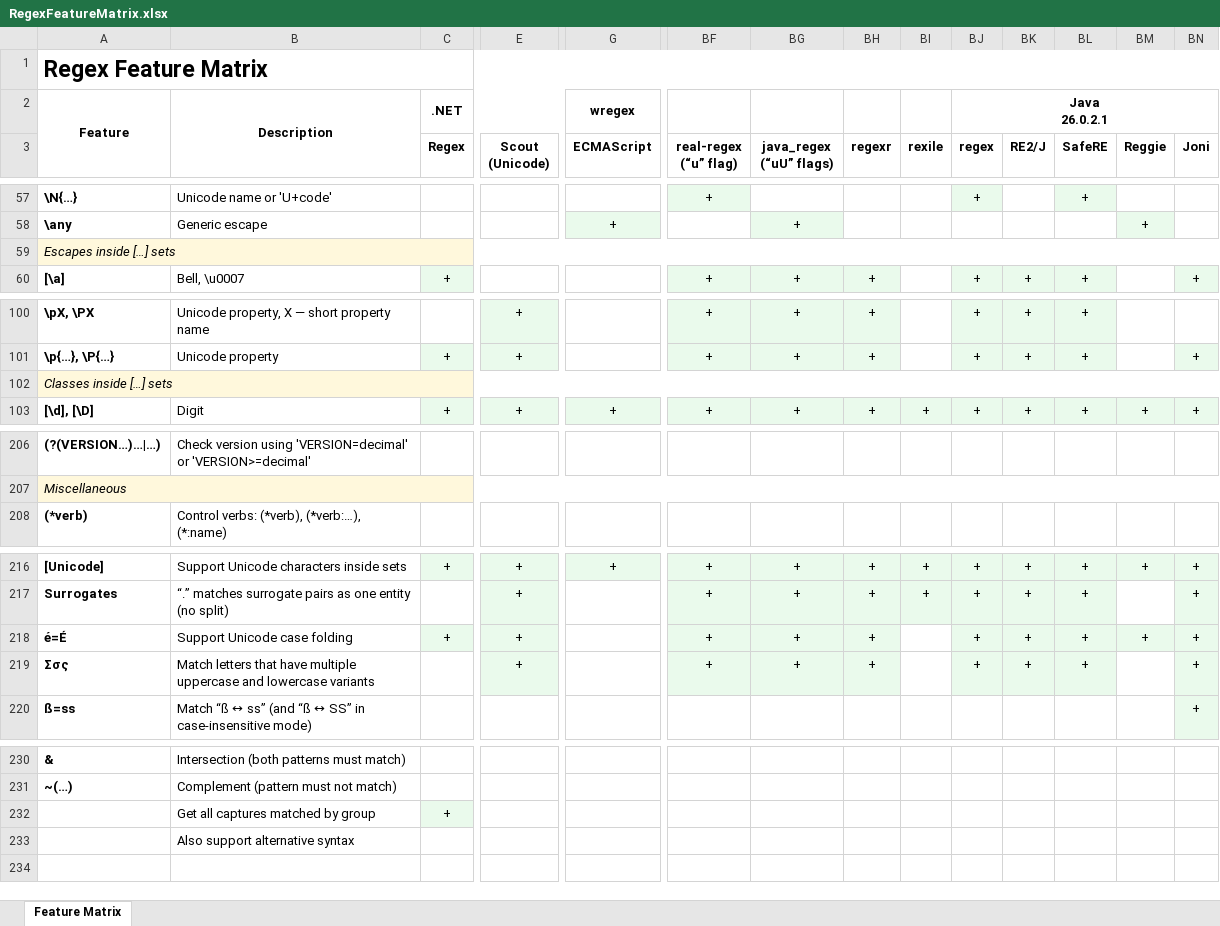
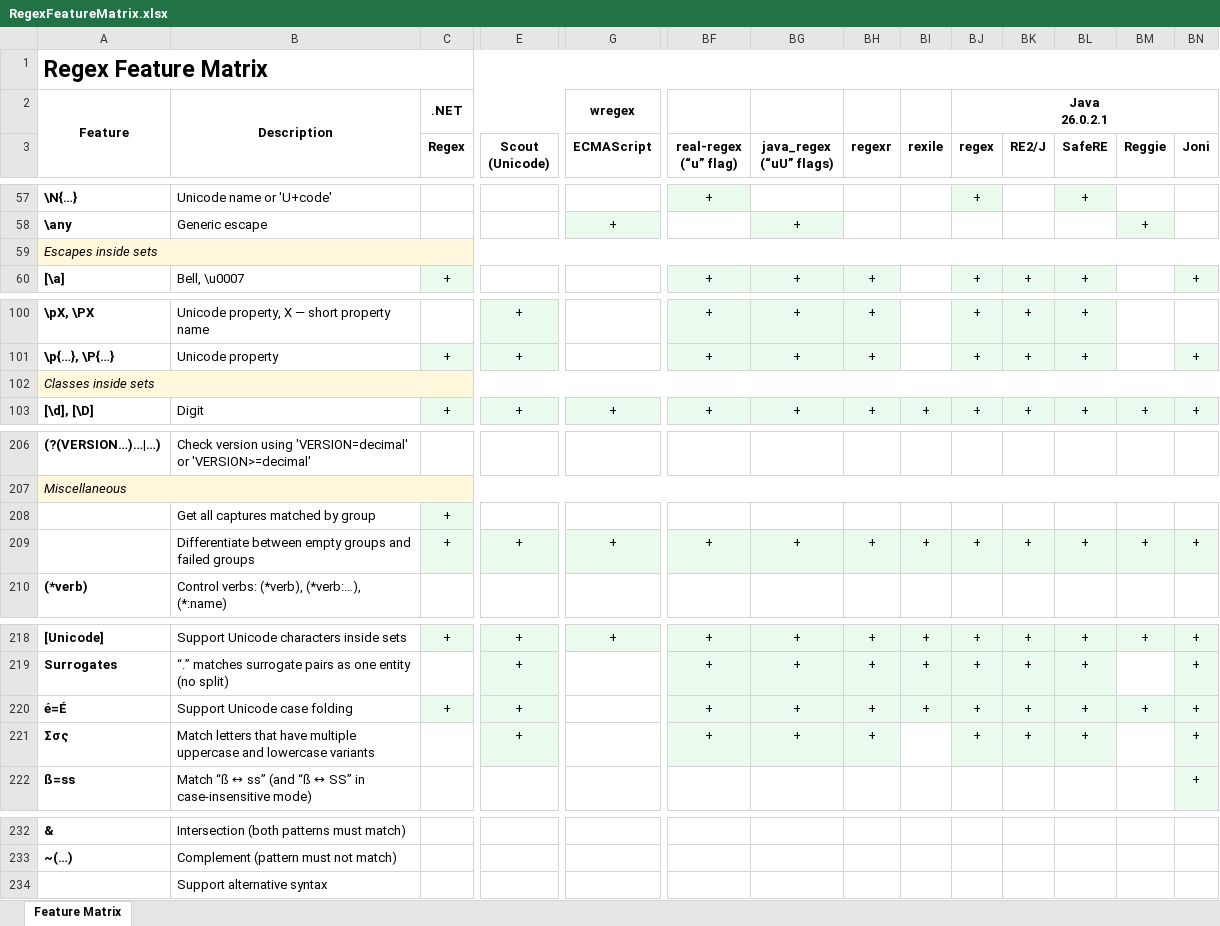
Before and after one commit to Viorel/RegExpress, an Excel workbook: RegexFeatureMatrix.xlsx, sheet Feature Matrix, drawn as a sheet; only a part is shown, gaps mark what is left out; values as stored, in another font and other column widths than the file's, no borders; addresses are those after the commit; rows hold the shown columns only; the diff covers the shown part only; the diff names each change by its address in the sheet, - before the commit and + after, or states it on an @@ line.

Commit message:
New Feature Matrix indicator: “Differentiate between empty groups and failed groups”.

```diff
--- a/RegexFeatureMatrix.xlsx (sheet Feature Matrix)
+++ b/RegexFeatureMatrix.xlsx (sheet Feature Matrix)
-A59: Escapes inside […] sets
+A59: Escapes inside sets
-A102: Classes inside […] sets
+A102: Classes inside sets
@@ row 232 moved to row 208: Get all captures matched by group @@
+row 209:  | Differentiate between empty groups and failed groups | + | + | + | + | + | + | + | + | + | + | + | +
-BI220 (rexile): (empty)
+BI220 (rexile): +
-BI220 fill: none
+BI220 fill: #EAFAEC
-B234: Also support alternative syntax
+B234: Support alternative syntax
```
Also changed, not shown: 1 edited cell elsewhere in this sheet, 28 other files.
